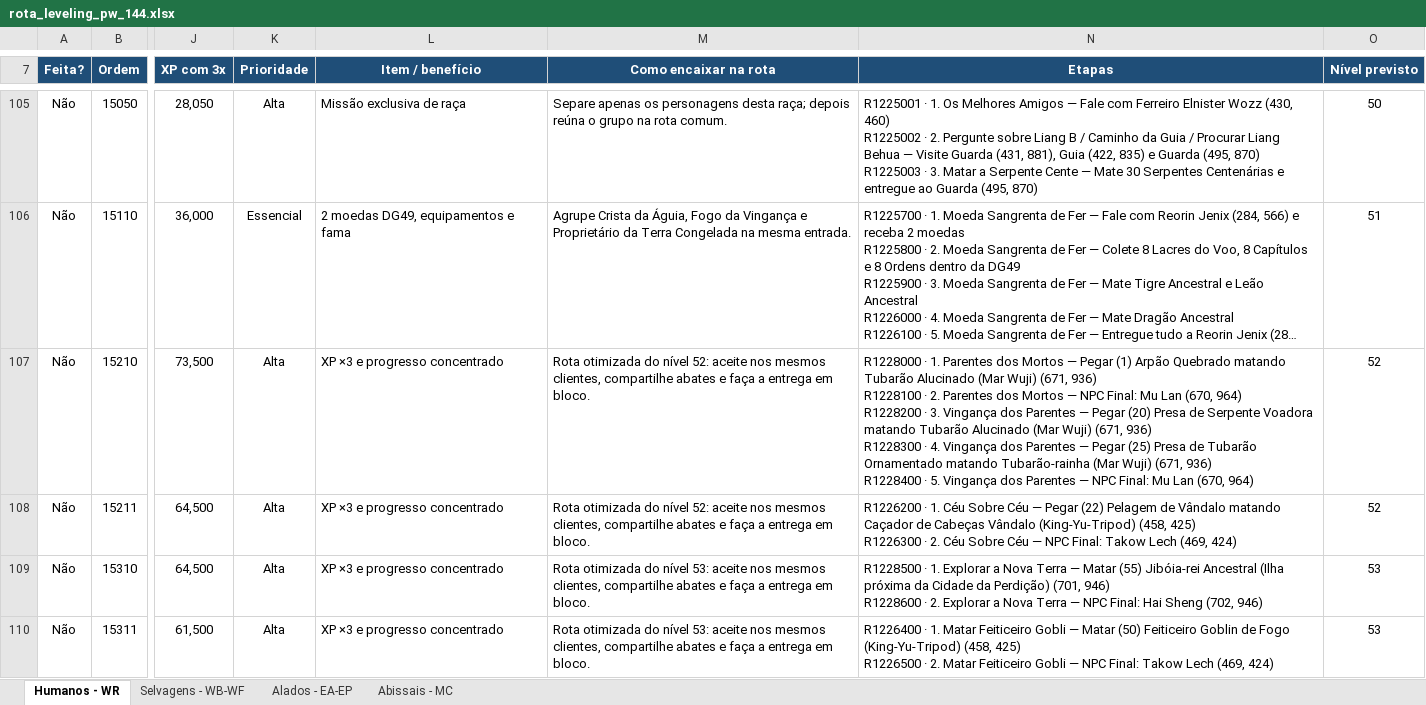
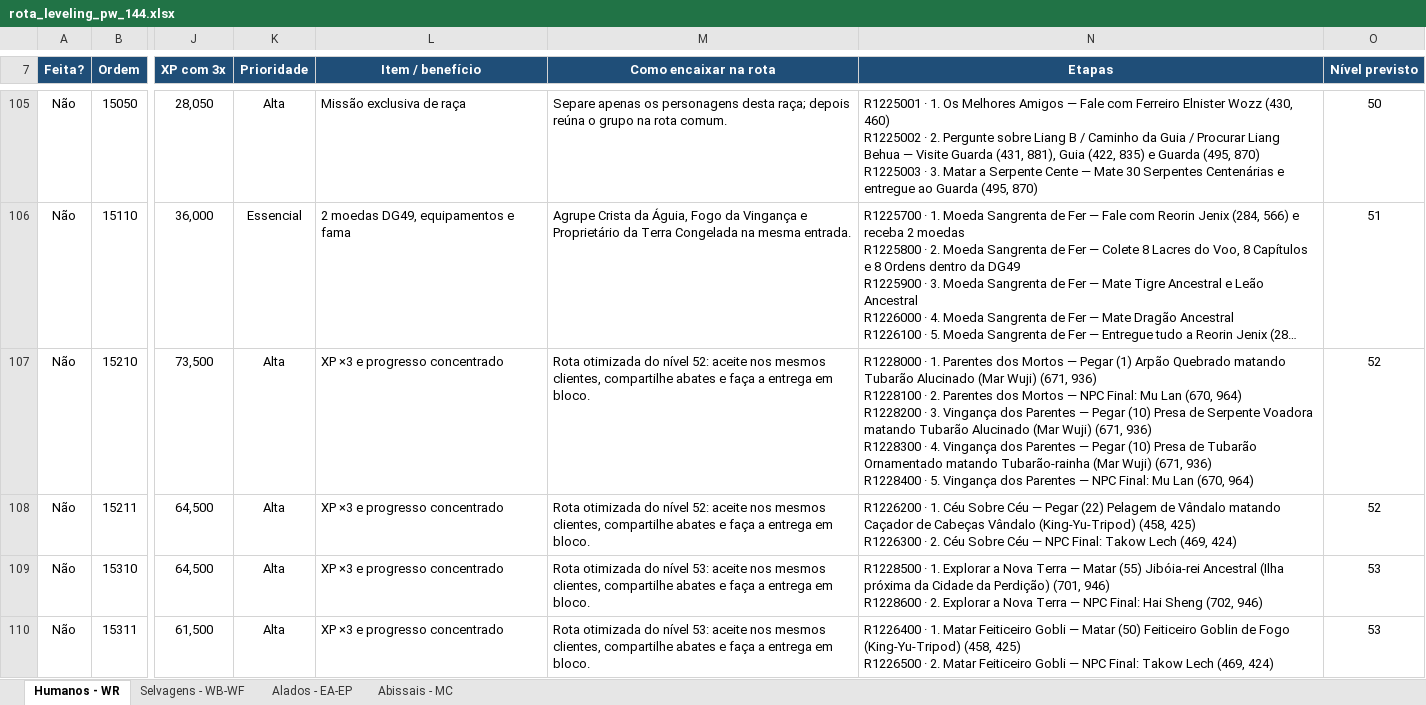
Before and after one commit to RogerCarvalhoOliveira/PWOverlay, an Excel workbook: data/rota_leveling_pw_144.xlsx, sheet Humanos - WR, drawn as a sheet; only a part is shown, gaps mark what is left out; long unchanged cells end in …; values as stored, in another font and other column widths than the file's, no borders; conditional formats and table styles not drawn; ↵ is a line break in a cell; the diff covers the shown part only; the diff names each change by its address in the sheet, - before the commit and + after, or states it on an @@ line.

```diff
--- a/data/rota_leveling_pw_144.xlsx (sheet Humanos - WR)
+++ b/data/rota_leveling_pw_144.xlsx (sheet Humanos - WR)
-N107 (Etapas): …— Pegar (20) Presa de Serpente Voadora matando Tubarão Alucinado (Mar Wuji) (671, 936) ↵ R1228300 · 4. Vingança dos Parentes — Pegar (25) Presa de…
+N107 (Etapas): …— Pegar (10) Presa de Serpente Voadora matando Tubarão Alucinado (Mar Wuji) (671, 936) ↵ R1228300 · 4. Vingança dos Parentes — Pegar (10) Presa de…
```
Also changed, not shown: 8 edited cells elsewhere in this sheet, sheet Selvagens - WB-WF, sheet Abissais - MC, sheet Alados - EA-EP, 16 other files.
